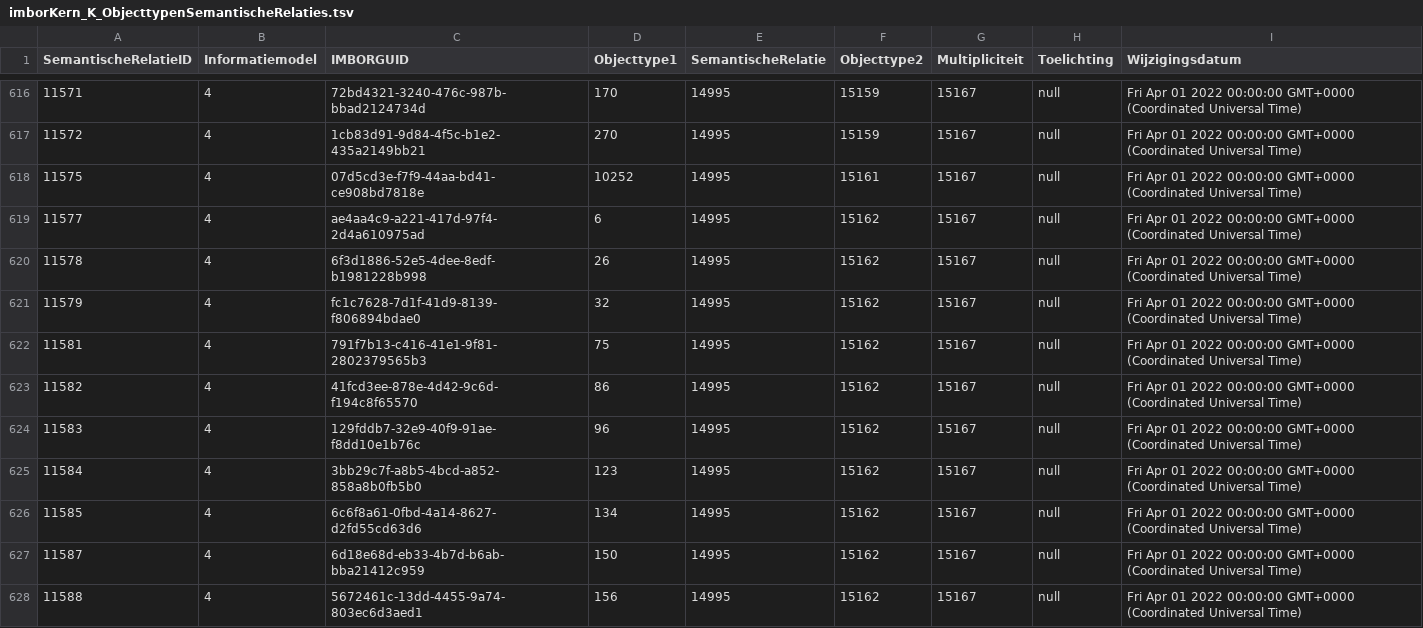
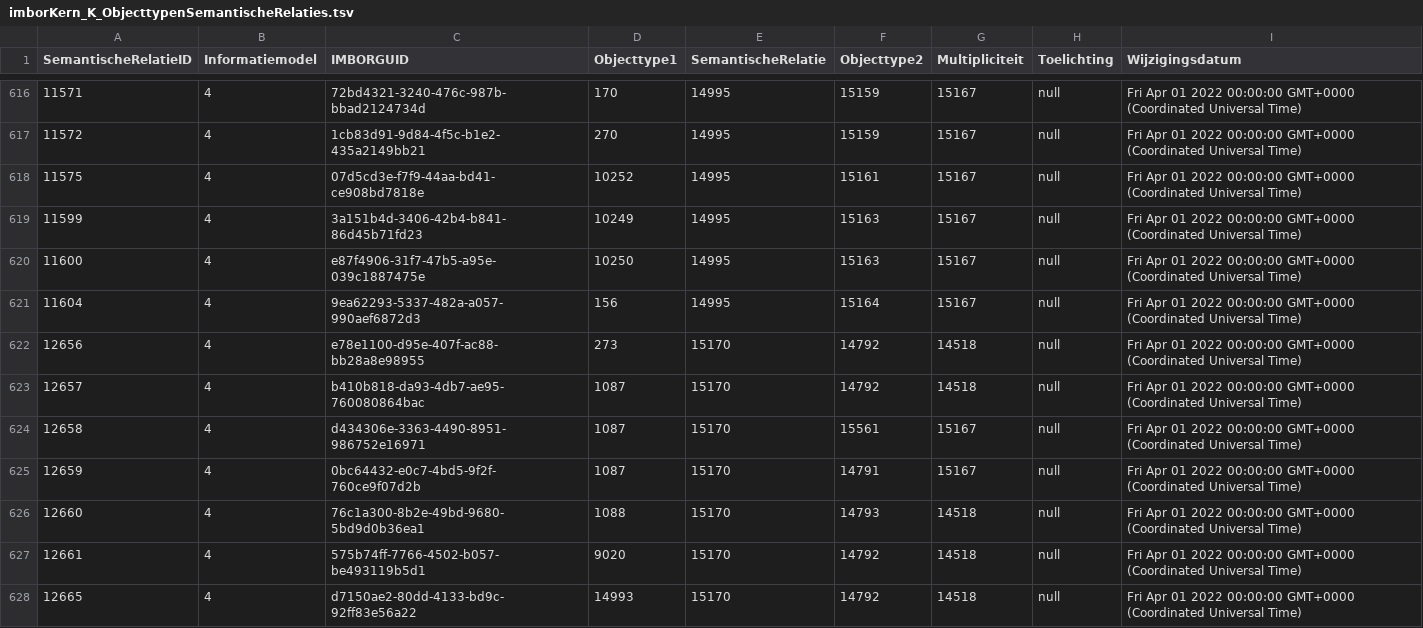
Before and after one commit to Stichting-CROW/imbor-development, a TSV file: data/tsv/imborKern_K_ObjecttypenSemantischeRelaties.tsv, drawn as a sheet; only a part is shown, gaps mark what is left out; the shorter side is filled out with more unchanged rows; the diff covers the shown part only; the diff names each change by its address in the sheet, - before the commit and + after, or states it on an @@ line.

```diff
--- a/data/tsv/imborKern_K_ObjecttypenSemantischeRelaties.tsv
+++ b/data/tsv/imborKern_K_ObjecttypenSemantischeRelaties.tsv
-row 619: 11577 | 4 | ae4aa4c9-a221-417d-97f4-2d4a610975ad | 6 | 14995 | 15162 | 15167 | null | Fri Apr 01 2022 00:00:00 GMT+0000 (Coordinated Universal Time)
-row 620: 11578 | 4 | 6f3d1886-52e5-4dee-8edf-b1981228b998 | 26 | 14995 | 15162 | 15167 | null | Fri Apr 01 2022 00:00:00 GMT+0000 (Coordinated Universal Time)
-row 621: 11579 | 4 | fc1c7628-7d1f-41d9-8139-f806894bdae0 | 32 | 14995 | 15162 | 15167 | null | Fri Apr 01 2022 00:00:00 GMT+0000 (Coordinated Universal Time)
-row 622: 11581 | 4 | 791f7b13-c416-41e1-9f81-2802379565b3 | 75 | 14995 | 15162 | 15167 | null | Fri Apr 01 2022 00:00:00 GMT+0000 (Coordinated Universal Time)
-row 623: 11582 | 4 | 41fcd3ee-878e-4d42-9c6d-f194c8f65570 | 86 | 14995 | 15162 | 15167 | null | Fri Apr 01 2022 00:00:00 GMT+0000 (Coordinated Universal Time)
-row 624: 11583 | 4 | 129fddb7-32e9-40f9-91ae-f8dd10e1b76c | 96 | 14995 | 15162 | 15167 | null | Fri Apr 01 2022 00:00:00 GMT+0000 (Coordinated Universal Time)
-row 625: 11584 | 4 | 3bb29c7f-a8b5-4bcd-a852-858a8b0fb5b0 | 123 | 14995 | 15162 | 15167 | null | Fri Apr 01 2022 00:00:00 GMT+0000 (Coordinated Universal Time)
-row 626: 11585 | 4 | 6c6f8a61-0fbd-4a14-8627-d2fd55cd63d6 | 134 | 14995 | 15162 | 15167 | null | Fri Apr 01 2022 00:00:00 GMT+0000 (Coordinated Universal Time)
-row 627: 11587 | 4 | 6d18e68d-eb33-4b7d-b6ab-bba21412c959 | 150 | 14995 | 15162 | 15167 | null | Fri Apr 01 2022 00:00:00 GMT+0000 (Coordinated Universal Time)
-row 628: 11588 | 4 | 5672461c-13dd-4455-9a74-803ec6d3aed1 | 156 | 14995 | 15162 | 15167 | null | Fri Apr 01 2022 00:00:00 GMT+0000 (Coordinated Universal Time)
```
Also changed, not shown: 9 removed rows elsewhere in this file, data/tsv/imborKern_Hierarchie.tsv, data/tsv/imborKern_HierarchieElementen.tsv, 3 other files.
